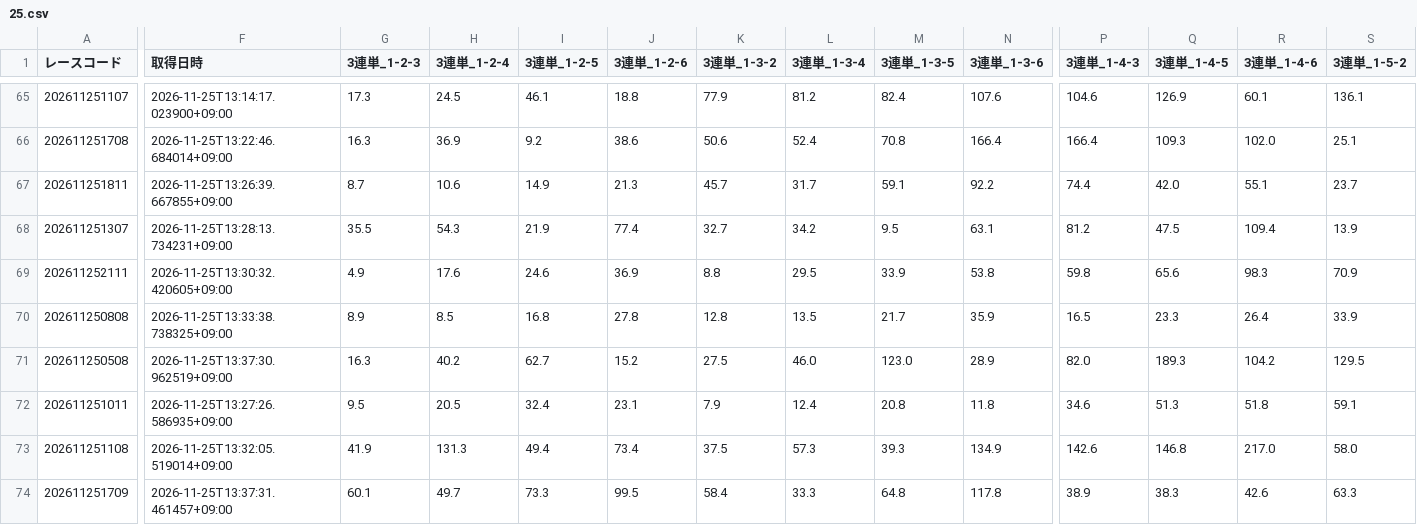
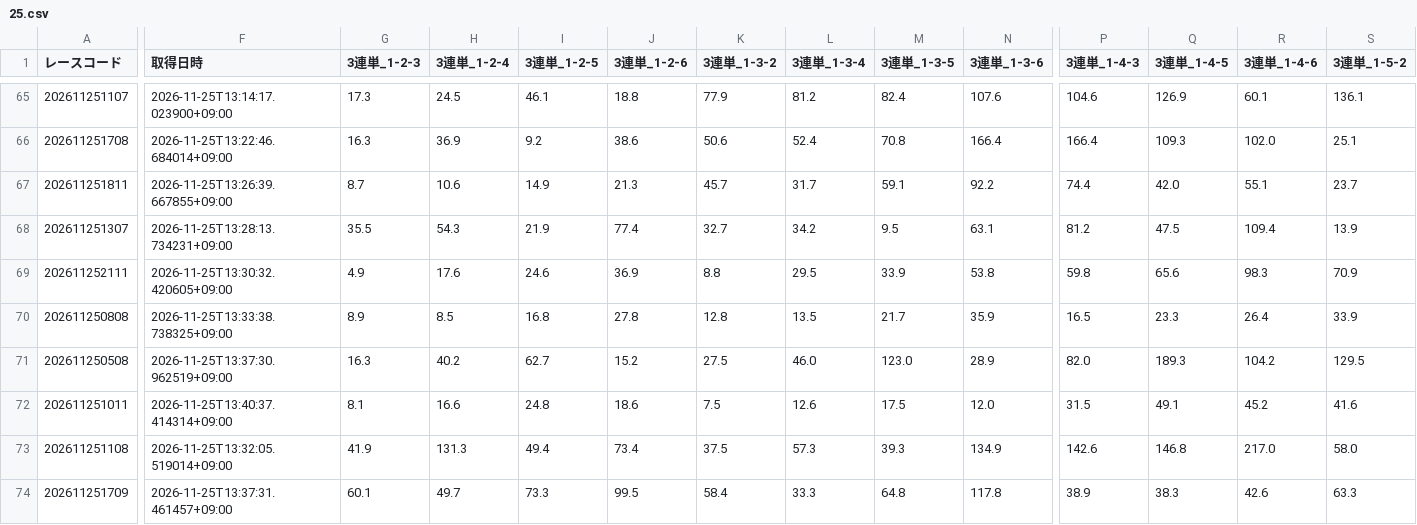
Before and after one commit to ak310com82-tech/meal-analyzer, a CSV file: data/previews/od3/2026/11/25.csv, drawn as a sheet; only a part is shown, gaps mark what is left out; the diff covers the shown part only; the diff names each change by its address in the sheet, - before the commit and + after, or states it on an @@ line.

Commit message:
odds: 2026-11-25 13:41 JST [skip ci]

```diff
--- a/data/previews/od3/2026/11/25.csv
+++ b/data/previews/od3/2026/11/25.csv
-F72 (取得日時): 2026-11-25T13:27:26.586935+09:00
+F72 (取得日時): 2026-11-25T13:40:37.414314+09:00
-G72 (3連単_1-2-3): 9.5
+G72 (3連単_1-2-3): 8.1
-H72 (3連単_1-2-4): 20.5
+H72 (3連単_1-2-4): 16.6
-I72 (3連単_1-2-5): 32.4
+I72 (3連単_1-2-5): 24.8
-J72 (3連単_1-2-6): 23.1
+J72 (3連単_1-2-6): 18.6
-K72 (3連単_1-3-2): 7.9
+K72 (3連単_1-3-2): 7.5
-L72 (3連単_1-3-4): 12.4
+L72 (3連単_1-3-4): 12.6
-M72 (3連単_1-3-5): 20.8
+M72 (3連単_1-3-5): 17.5
-N72 (3連単_1-3-6): 11.8
+N72 (3連単_1-3-6): 12.0
-P72 (3連単_1-4-3): 34.6
+P72 (3連単_1-4-3): 31.5
-Q72 (3連単_1-4-5): 51.3
+Q72 (3連単_1-4-5): 49.1
-R72 (3連単_1-4-6): 51.8
+R72 (3連単_1-4-6): 45.2
-S72 (3連単_1-5-2): 59.1
+S72 (3連単_1-5-2): 41.6
```
Also changed, not shown: 107 edited cells elsewhere in this file.
